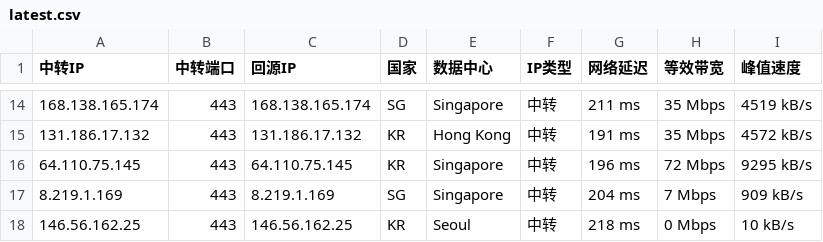
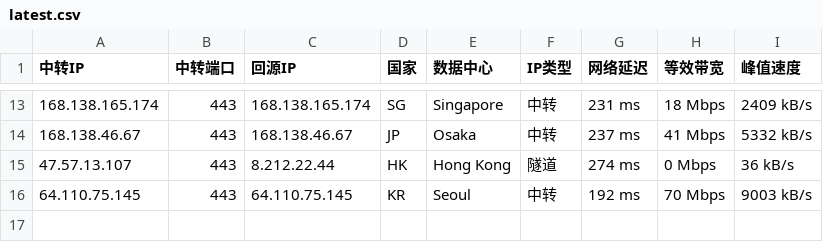
Before and after one commit to 520mmxx/CF-PROXYIP, a CSV file: latest.csv, drawn as a sheet; only a part is shown, gaps mark what is left out; the diff covers the shown part only.

```diff
--- a/latest.csv
+++ b/latest.csv
@@ -14,5 +13,4 @@
-168.138.165.174,443,168.138.165.174,SG,Singapore,中转,211 ms,35 Mbps,4519 kB/s
-131.186.17.132,443,131.186.17.132,KR,Hong Kong,中转,191 ms,35 Mbps,4572 kB/s
-64.110.75.145,443,64.110.75.145,KR,Singapore,中转,196 ms,72 Mbps,9295 kB/s
-8.219.1.169,443,8.219.1.169,SG,Singapore,中转,204 ms,7 Mbps,909 kB/s
-146.56.162.25,443,146.56.162.25,KR,Seoul,中转,218 ms,0 Mbps,10 kB/s
+168.138.165.174,443,168.138.165.174,SG,Singapore,中转,231 ms,18 Mbps,2409 kB/s
+168.138.46.67,443,168.138.46.67,JP,Osaka,中转,237 ms,41 Mbps,5332 kB/s
+47.57.13.107,443,8.212.22.44,HK,Hong Kong,隧道,274 ms,0 Mbps,36 kB/s
+64.110.75.145,443,64.110.75.145,KR,Seoul,中转,192 ms,70 Mbps,9003 kB/s
```
Also changed, not shown: 3 added rows, 4 removed rows and 24 edited cells elsewhere in this file.
